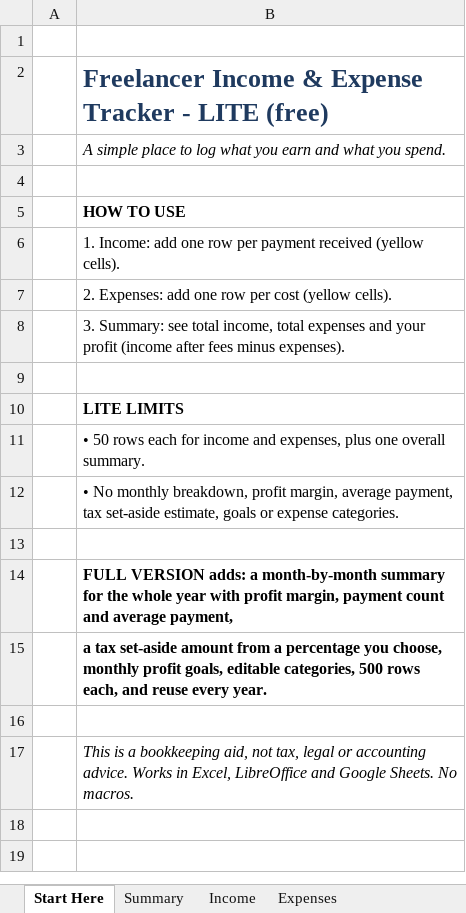
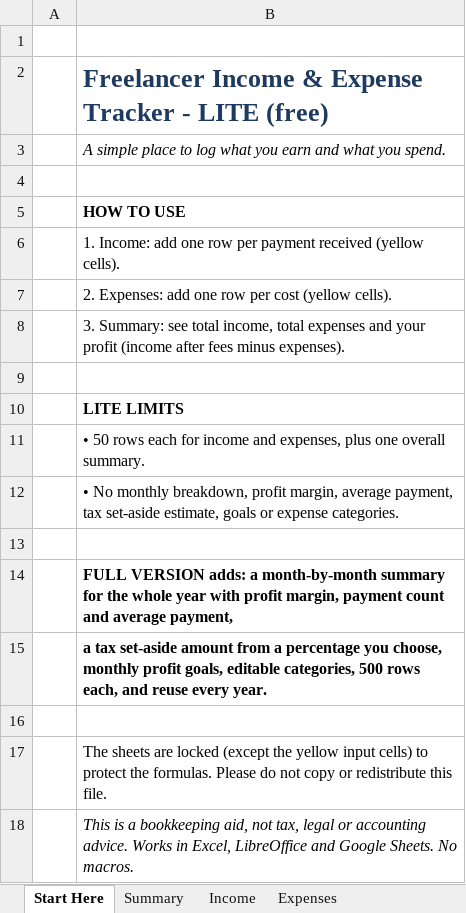
Before and after one commit to sugano-crypto/sugacon-shop, an Excel workbook: product/freelancer-tracker/dist_lite/Freelancer-Tracker-LITE-free.xlsx, sheet Start Here, drawn as a sheet; values as stored, in another font and other column widths than the file's, no borders; the diff names each change by its address in the sheet, - before the commit and + after, or states it on an @@ line.

```diff
--- a/product/freelancer-tracker/dist_lite/Freelancer-Tracker-LITE-free.xlsx (sheet Start Here)
+++ b/product/freelancer-tracker/dist_lite/Freelancer-Tracker-LITE-free.xlsx (sheet Start Here)
+row 17:  | The sheets are locked (except the yellow input cells) to protect the formulas. Please do not copy or redistribute this file.
```
Also changed, not shown: 1 other file.
